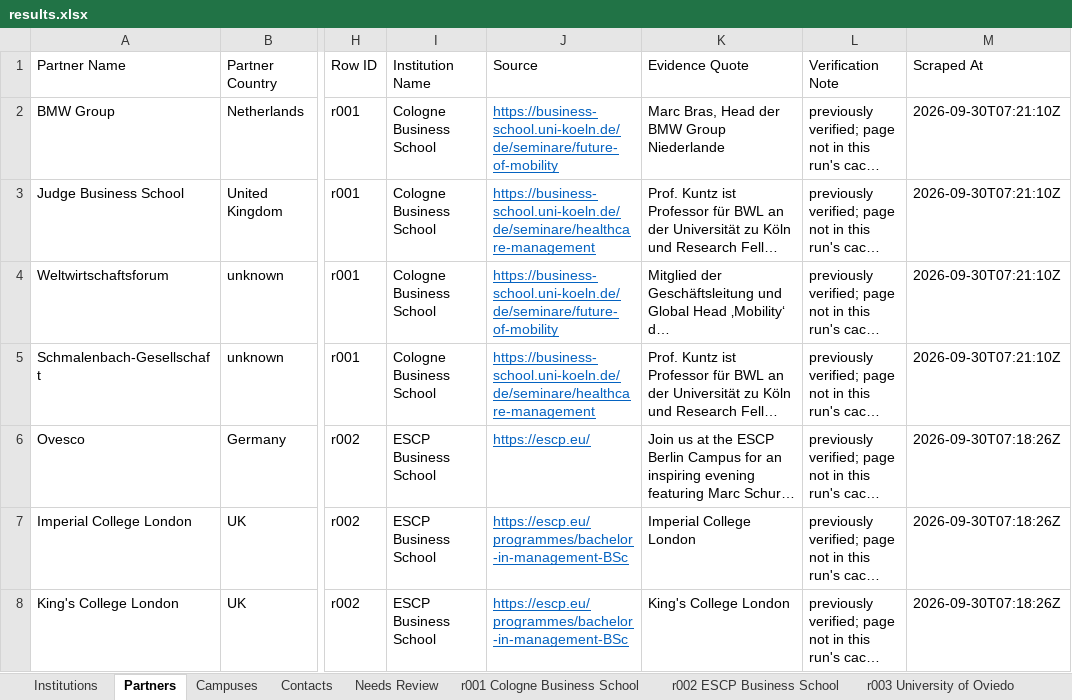
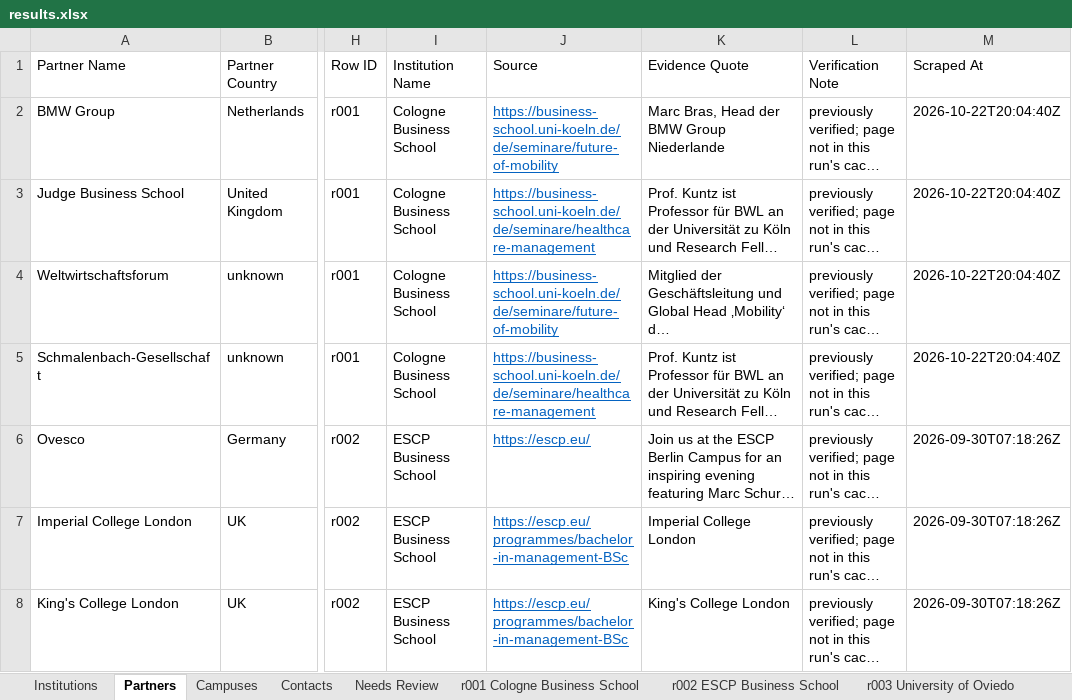
Before and after one commit to mhuzaifawebdev/paragon-automations, an Excel workbook: data_hei/batch-20260930-0015/results.xlsx, sheet Partners, drawn as a sheet; only a part is shown, gaps mark what is left out; long unchanged cells end in …; values as stored, in another font and other column widths than the file's, no borders; the diff names each change by its address in the sheet, - before the commit and + after, or states it on an @@ line.

```diff
--- a/data_hei/batch-20260930-0015/results.xlsx (sheet Partners)
+++ b/data_hei/batch-20260930-0015/results.xlsx (sheet Partners)
-M2:M5 (Scraped At): 2026-09-30T07:21:10Z
+M2:M5 (Scraped At): 2026-10-22T20:04:40Z
```
Also changed, not shown: sheet Institutions, sheet Contacts, sheet Campuses, 4 other files.
